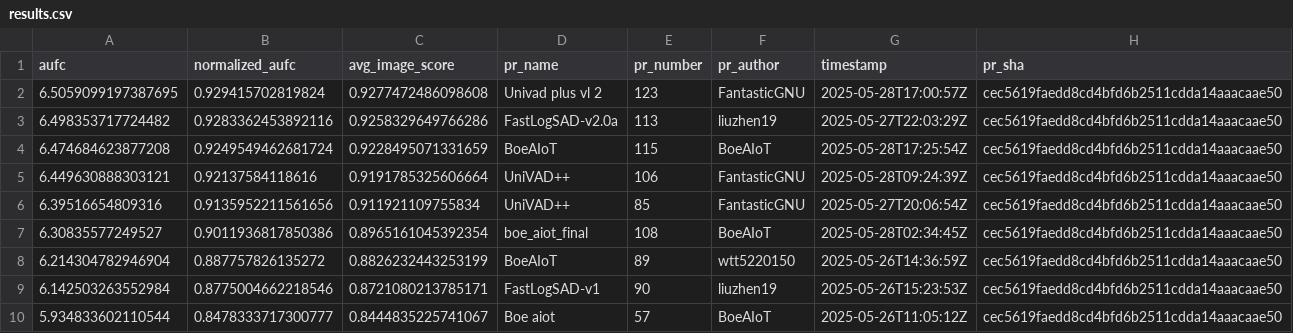
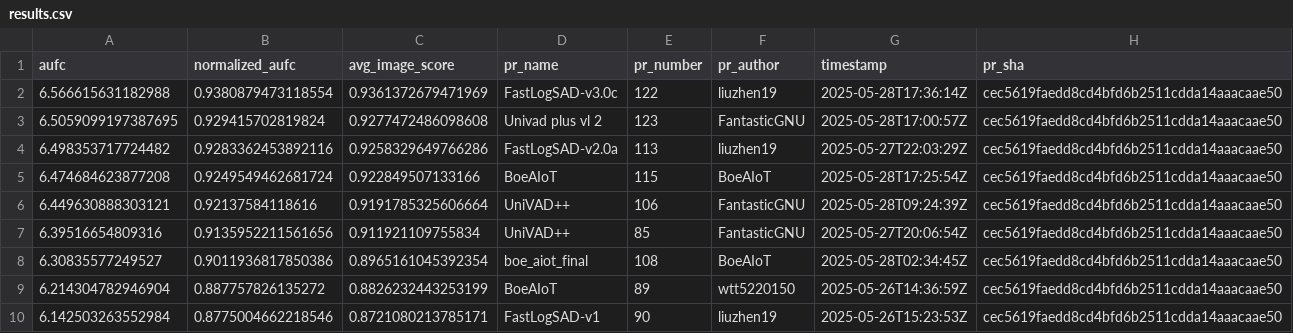
Before and after one commit to cvpr-vand/challenge, a CSV file: results.csv, drawn as a sheet; only a part is shown; the shorter side is filled out with more unchanged rows.

```diff
--- a/results.csv
+++ b/results.csv
@@ -1,5 +1,6 @@
 aufc,normalized_aufc,avg_image_score,pr_name,pr_number,pr_author,timestamp,pr_sha
+6.566615631182988,0.9380879473118554,0.9361372679471969,FastLogSAD-v3.0c,122,liuzhen19,2025-05-28T17:36:14Z,cec5619faedd8cd4bfd6b2511cdda14aaacaae50
 6.5059099197387695,0.929415702819824,0.9277472486098608,Univad plus vl 2,123,FantasticGNU,2025-05-28T17:00:57Z,cec5619faedd8cd4bfd6b2511cdda14aaacaae50
 6.498353717724482,0.9283362453892116,0.9258329649766286,FastLogSAD-v2.0a,113,liuzhen19,2025-05-27T22:03:29Z,cec5619faedd8cd4bfd6b2511cdda14aaacaae50
-6.474684623877208,0.9249549462681724,0.9228495071331659,BoeAIoT,115,BoeAIoT,2025-05-28T17:25:54Z,cec5619faedd8cd4bfd6b2511cdda14aaacaae50
+6.474684623877208,0.9249549462681724,0.922849507133166,BoeAIoT,115,BoeAIoT,2025-05-28T17:25:54Z,cec5619faedd8cd4bfd6b2511cdda14aaacaae50
 6.449630888303121,0.92137584118616,0.9191785325606664,UniVAD++,106,FantasticGNU,2025-05-28T09:24:39Z,cec5619faedd8cd4bfd6b2511cdda14aaacaae50
```
